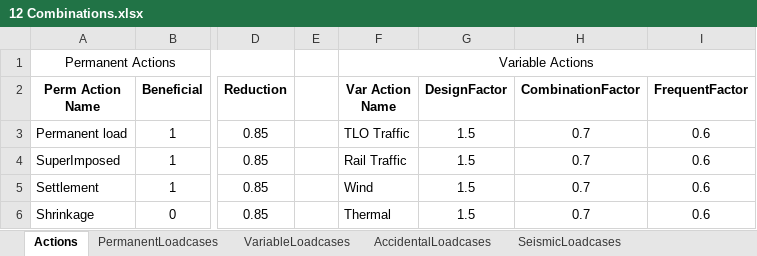
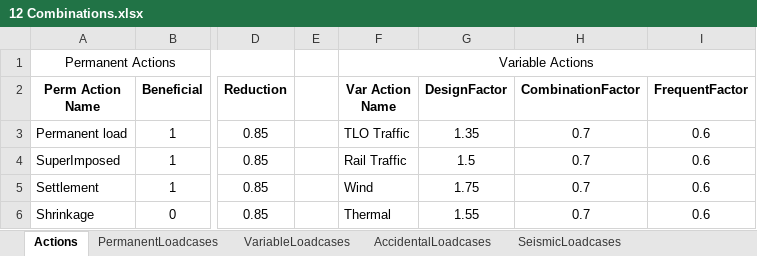
Before and after one commit to CadairIdris/LusasNoteBooks, an Excel workbook: m100_Tools_And_Helpers/DataFiles/12 Combinations.xlsx, sheet Actions, drawn as a sheet; only a part is shown, gaps mark what is left out; values as stored, in another font and other column widths than the file's, no borders; the diff names each change by its address in the sheet, - before the commit and + after, or states it on an @@ line.

```diff
--- a/m100_Tools_And_Helpers/DataFiles/12 Combinations.xlsx (sheet Actions)
+++ b/m100_Tools_And_Helpers/DataFiles/12 Combinations.xlsx (sheet Actions)
-G3 (DesignFactor): 1.5
+G3 (DesignFactor): 1.35
-G5 (DesignFactor): 1.5
+G5 (DesignFactor): 1.75
-G6 (DesignFactor): 1.5
+G6 (DesignFactor): 1.55
```
Also changed, not shown: sheet PermanentLoadcases, sheet VariableLoadcases, m100_Tools_And_Helpers/DataFiles/11 Loadcases.xlsx, 3 other files.
